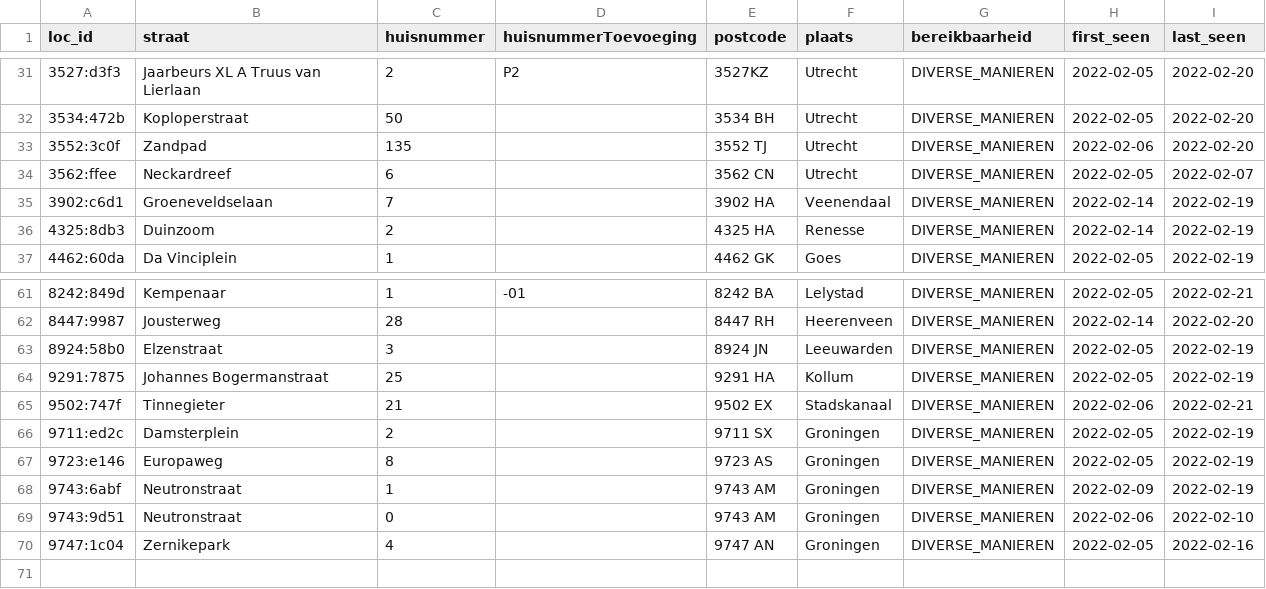
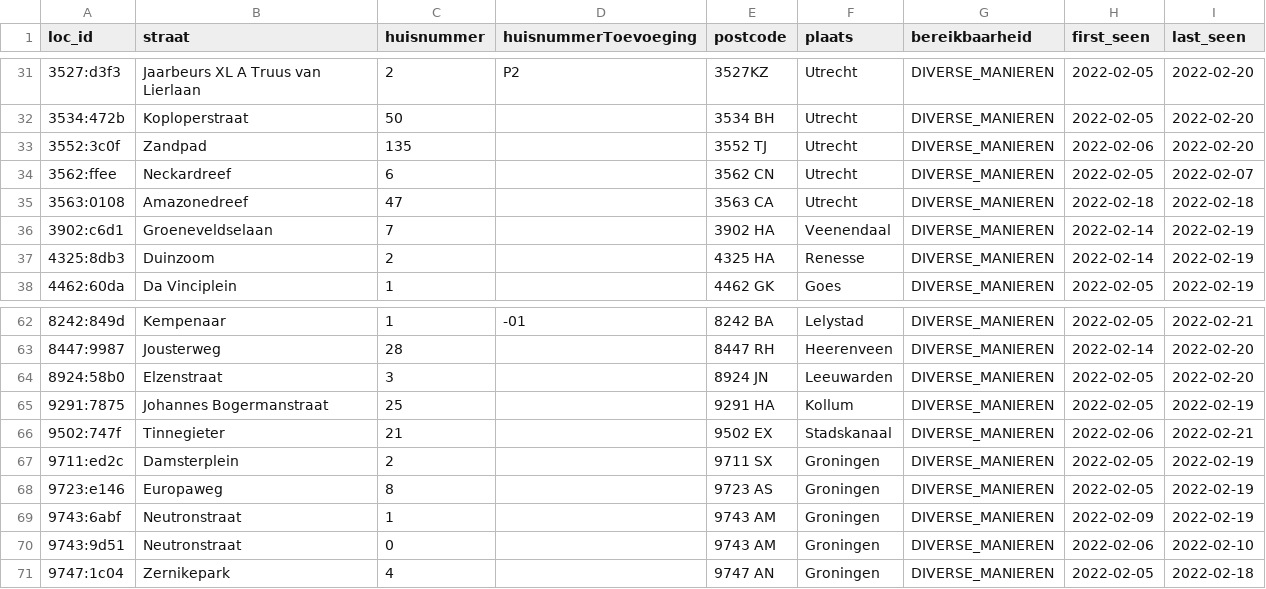
Before and after one commit to han-kwang/coronatest-scandata, a CSV file: data-ggd/ggd_locations.csv, drawn as a sheet; only a part is shown, gaps mark what is left out.

```diff
--- a/data-ggd/ggd_locations.csv
+++ b/data-ggd/ggd_locations.csv
@@ -34,2 +34,3 @@ loc_id,straat,huisnummer,huisnummerToevoeging,postcode,plaats,bereikbaarheid,fir
 3562:ffee,Neckardreef,6,,3562 CN,Utrecht,DIVERSE_MANIEREN,2022-02-05,2022-02-07
+3563:0108,Amazonedreef,47,,3563 CA,Utrecht,DIVERSE_MANIEREN,2022-02-18,2022-02-18
 3902:c6d1,Groeneveldselaan,7,,3902 HA,Veenendaal,DIVERSE_MANIEREN,2022-02-14,2022-02-19
@@ -62,3 +63,3 @@ loc_id,straat,huisnummer,huisnummerToevoeging,postcode,plaats,bereikbaarheid,fir
 8447:9987,Jousterweg,28,,8447 RH,Heerenveen,DIVERSE_MANIEREN,2022-02-14,2022-02-20
-8924:58b0,Elzenstraat,3,,8924 JN,Leeuwarden,DIVERSE_MANIEREN,2022-02-05,2022-02-19
+8924:58b0,Elzenstraat,3,,8924 JN,Leeuwarden,DIVERSE_MANIEREN,2022-02-05,2022-02-20
 9291:7875,Johannes Bogermanstraat,25,,9291 HA,Kollum,DIVERSE_MANIEREN,2022-02-05,2022-02-19
@@ -69,2 +70,2 @@ loc_id,straat,huisnummer,huisnummerToevoeging,postcode,plaats,bereikbaarheid,fir
 9743:9d51,Neutronstraat,0,,9743 AM,Groningen,DIVERSE_MANIEREN,2022-02-06,2022-02-10
-9747:1c04,Zernikepark,4,,9747 AN,Groningen,DIVERSE_MANIEREN,2022-02-05,2022-02-16
+9747:1c04,Zernikepark,4,,9747 AN,Groningen,DIVERSE_MANIEREN,2022-02-05,2022-02-18
```
Also changed, not shown: data-son/son_scan-2022-W07.csv, 1 other file.
